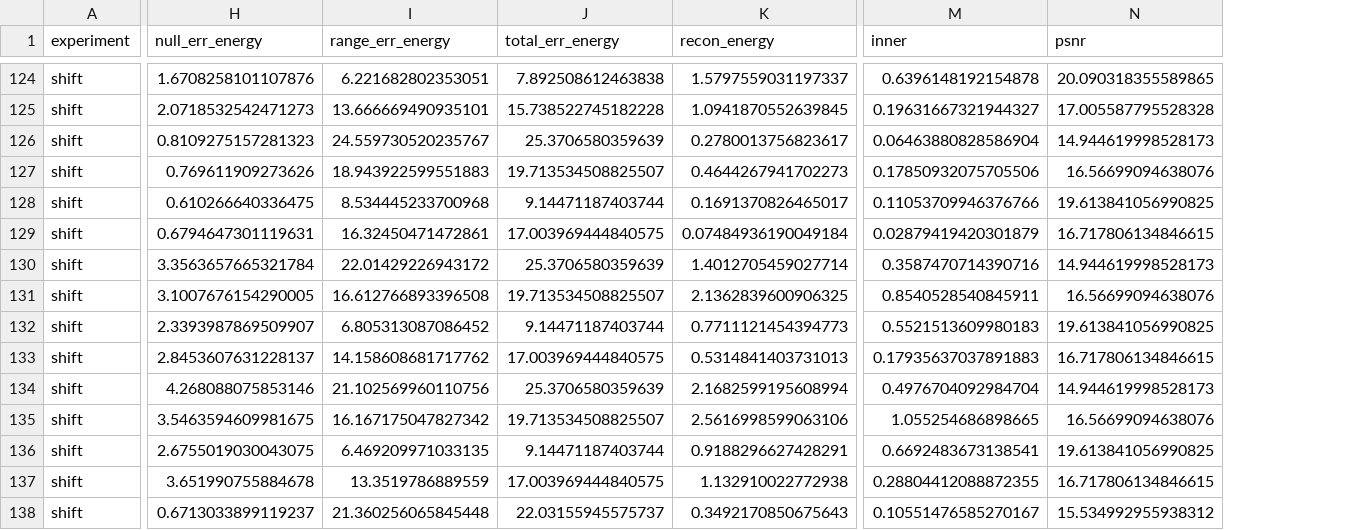
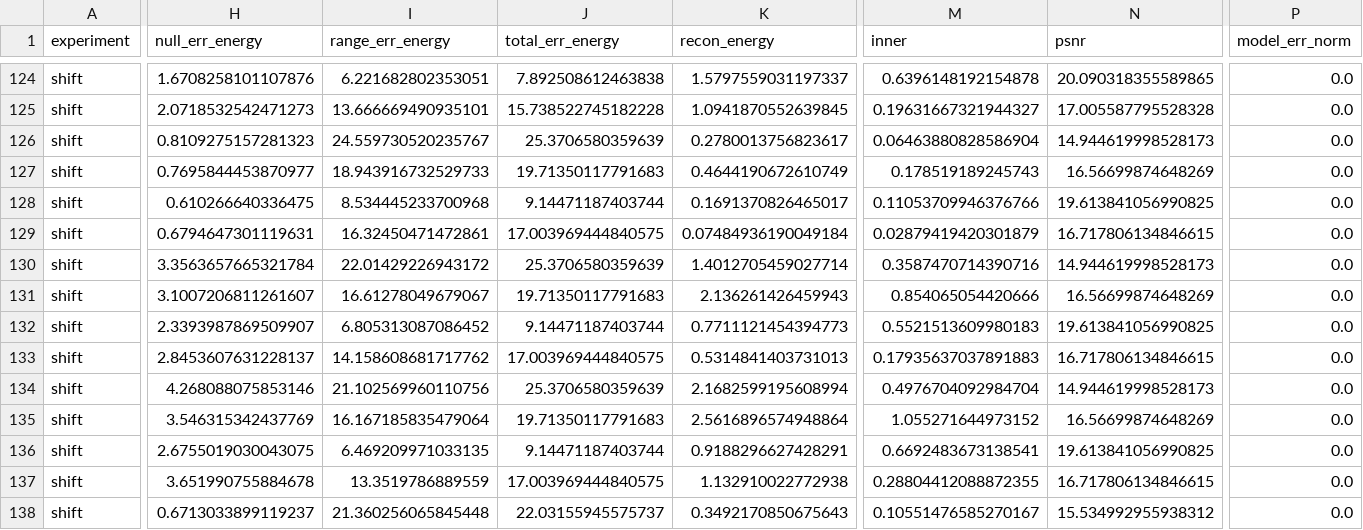
Before and after one commit to AboOraig/learned-regularization, a CSV file: results/nullspace_method_means.csv, drawn as a sheet; only a part is shown, gaps mark what is left out; the diff covers the shown part only; the diff names each change by its address in the sheet, - before the commit and + after, or states it on an @@ line.

```diff
--- a/results/nullspace_method_means.csv
+++ b/results/nullspace_method_means.csv
+column P (model_err_norm), rows 124-138: all 0.0
-H127 (null_err_energy): 0.769611909273626
+H127 (null_err_energy): 0.7695844453870977
-I127 (range_err_energy): 18.943922599551883
+I127 (range_err_energy): 18.943916732529733
-J127 (total_err_energy): 19.713534508825507
+J127 (total_err_energy): 19.71350117791683
-K127 (recon_energy): 0.4644267941702273
+K127 (recon_energy): 0.4644190672610749
-M127 (inner): 0.17850932075705506
+M127 (inner): 0.178519189245743
-N127 (psnr): 16.56699094638076
+N127 (psnr): 16.56699874648269
-H131 (null_err_energy): 3.1007676154290005
+H131 (null_err_energy): 3.1007206811261607
-I131 (range_err_energy): 16.612766893396508
+I131 (range_err_energy): 16.61278049679067
-J131 (total_err_energy): 19.713534508825507
+J131 (total_err_energy): 19.71350117791683
-K131 (recon_energy): 2.1362839600906325
+K131 (recon_energy): 2.136261426459943
-M131 (inner): 0.8540528540845911
+M131 (inner): 0.854065054420666
-N131 (psnr): 16.56699094638076
+N131 (psnr): 16.56699874648269
-H135 (null_err_energy): 3.5463594609981675
+H135 (null_err_energy): 3.546315342437769
-I135 (range_err_energy): 16.167175047827342
+I135 (range_err_energy): 16.167185835479064
-J135 (total_err_energy): 19.713534508825507
+J135 (total_err_energy): 19.71350117791683
-K135 (recon_energy): 2.5616998599063106
+K135 (recon_energy): 2.5616896574948864
-M135 (inner): 1.055254686898665
+M135 (inner): 1.055271644973152
-N135 (psnr): 16.56699094638076
+N135 (psnr): 16.56699874648269
```
Also changed, not shown: 152 edited cells elsewhere in this file, results/nullspace_pnp_vs_tv.csv, 31 other files.
